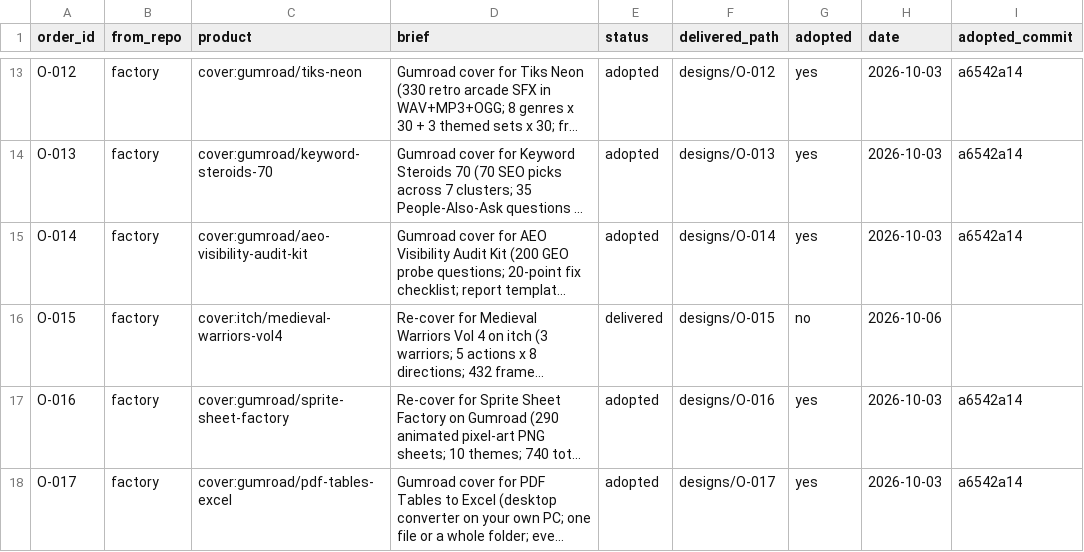
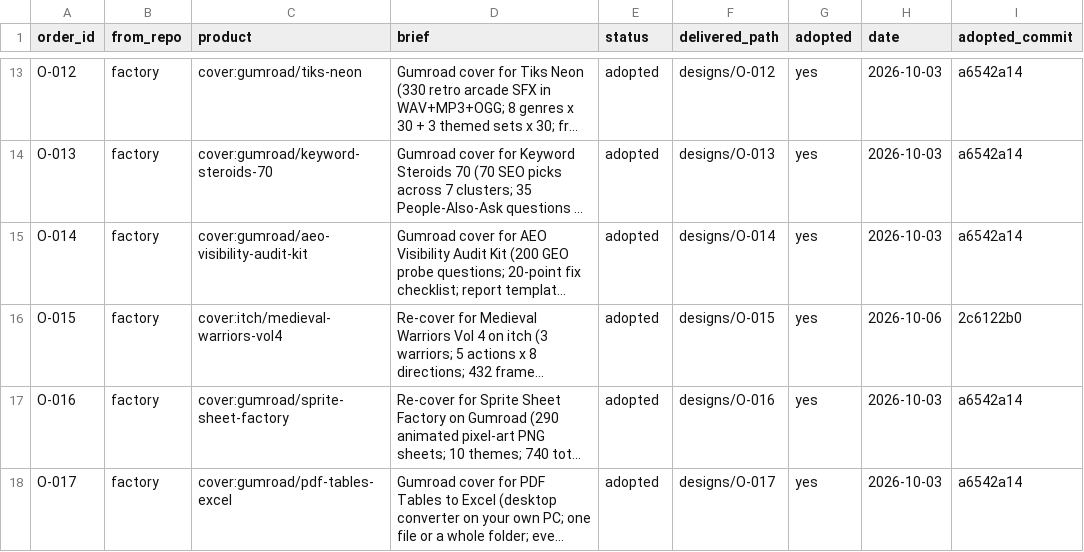
Before and after one commit to MaximKonovalovDev/design-studio, a CSV file: orders.csv, drawn as a sheet; only a part is shown, gaps mark what is left out; long unchanged cells end in …; the diff names each change by its address in the sheet, - before the commit and + after, or states it on an @@ line.

Commit message:
design-studio: O-015 adopted at 2c6122b0 + eye sweep 2026-10-07 (round 307)
ORDERS PASS: 66 orders (0 open, 0 building, 27 delivered, 39 adopted, 0 rejected); rg '^O-015.*adopted.*2c6122b0' orders.csv = 1; factory log 2c6122b0 adopt O-015 re-cover, listing itch.md:68 live cover; eye: O-015 yes, O-009/O-024 still unused; sprint/check RESULT PASS 21/0/0

```diff
--- a/orders.csv
+++ b/orders.csv
-E16 (status): delivered
+E16 (status): adopted
-G16 (adopted): no
+G16 (adopted): yes
-I16 (adopted_commit): (empty)
+I16 (adopted_commit): 2c6122b0
```
Also changed, not shown: 3 other files.
